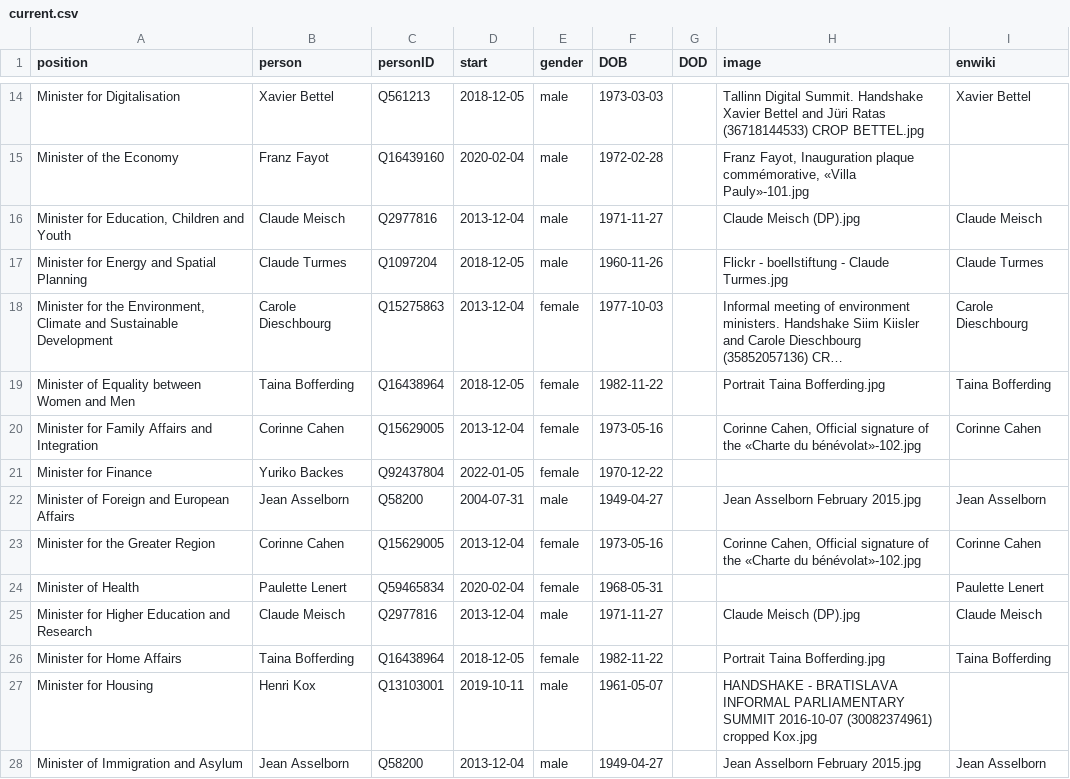
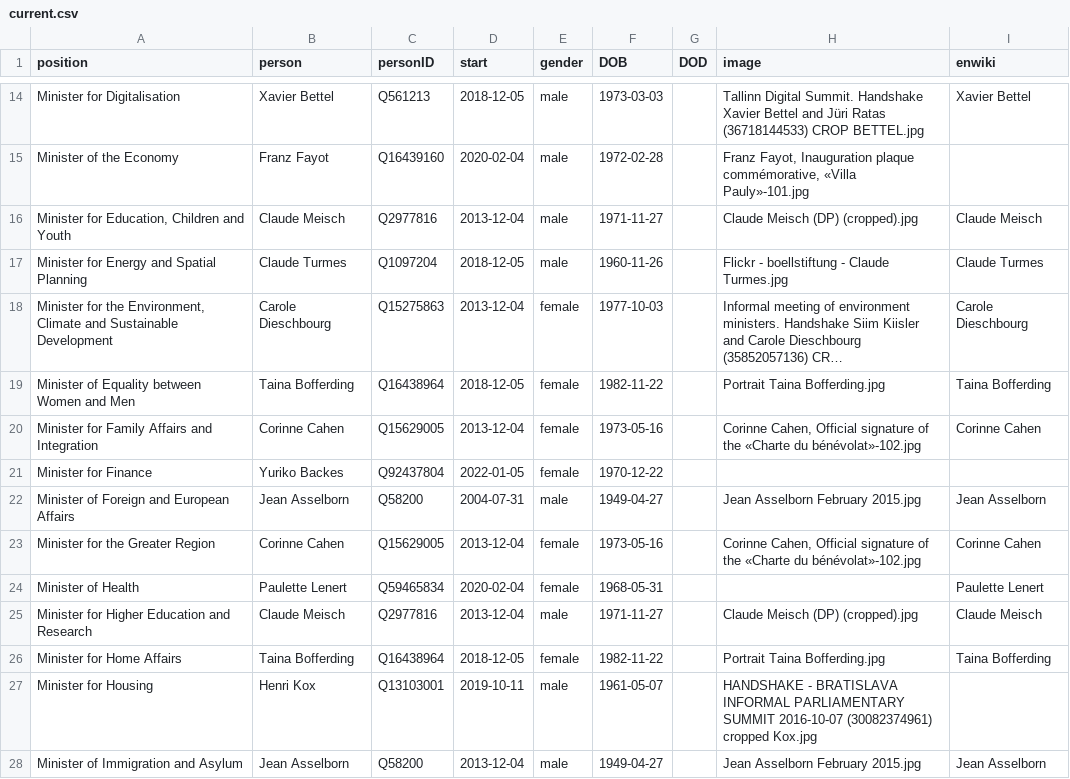
Before and after one commit to every-politician-scrapers/luxembourg-cabinet, a CSV file: html/current.csv, drawn as a sheet; only a part is shown, gaps mark what is left out; long unchanged cells end in ….

```diff
--- a/html/current.csv
+++ b/html/current.csv
@@ -15,3 +15,3 @@ Minister for Digitalisation,Xavier Bettel,Q561213,2018-12-05,male,1973-03-03,,Ta
 Minister of the Economy,Franz Fayot,Q16439160,2020-02-04,male,1972-02-28,,"Franz Fayot, Inauguration plaque commémorative, «Villa Pauly»-101.jpg",
-"Minister for Education, Children and Youth",Claude Meisch,Q2977816,2013-12-04,male,1971-11-27,,Claude Meisch (DP).jpg,Claude Meisch
+"Minister for Education, Children and Youth",Claude Meisch,Q2977816,2013-12-04,male,1971-11-27,,Claude Meisch (DP) (cropped).jpg,Claude Meisch
 Minister for Energy and Spatial Planning,Claude Turmes,Q1097204,2018-12-05,male,1960-11-26,,Flickr - boellstiftung - Claude Turmes.jpg,Claude Turmes
@@ -24,3 +24,3 @@ Minister for the Greater Region,Corinne Cahen,Q15629005,2013-12-04,female,1973-0
 Minister of Health,Paulette Lenert,Q59465834,2020-02-04,female,1968-05-31,,,Paulette Lenert
-Minister for Higher Education and Research,Claude Meisch,Q2977816,2013-12-04,male,1971-11-27,,Claude Meisch (DP).jpg,Claude Meisch
+Minister for Higher Education and Research,Claude Meisch,Q2977816,2013-12-04,male,1971-11-27,,Claude Meisch (DP) (cropped).jpg,Claude Meisch
 Minister for Home Affairs,Taina Bofferding,Q16438964,2018-12-05,female,1982-11-22,,Portrait Taina Bofferding.jpg,Taina Bofferding
```
Also changed, not shown: html/holders21.csv, html/legislators.csv.
